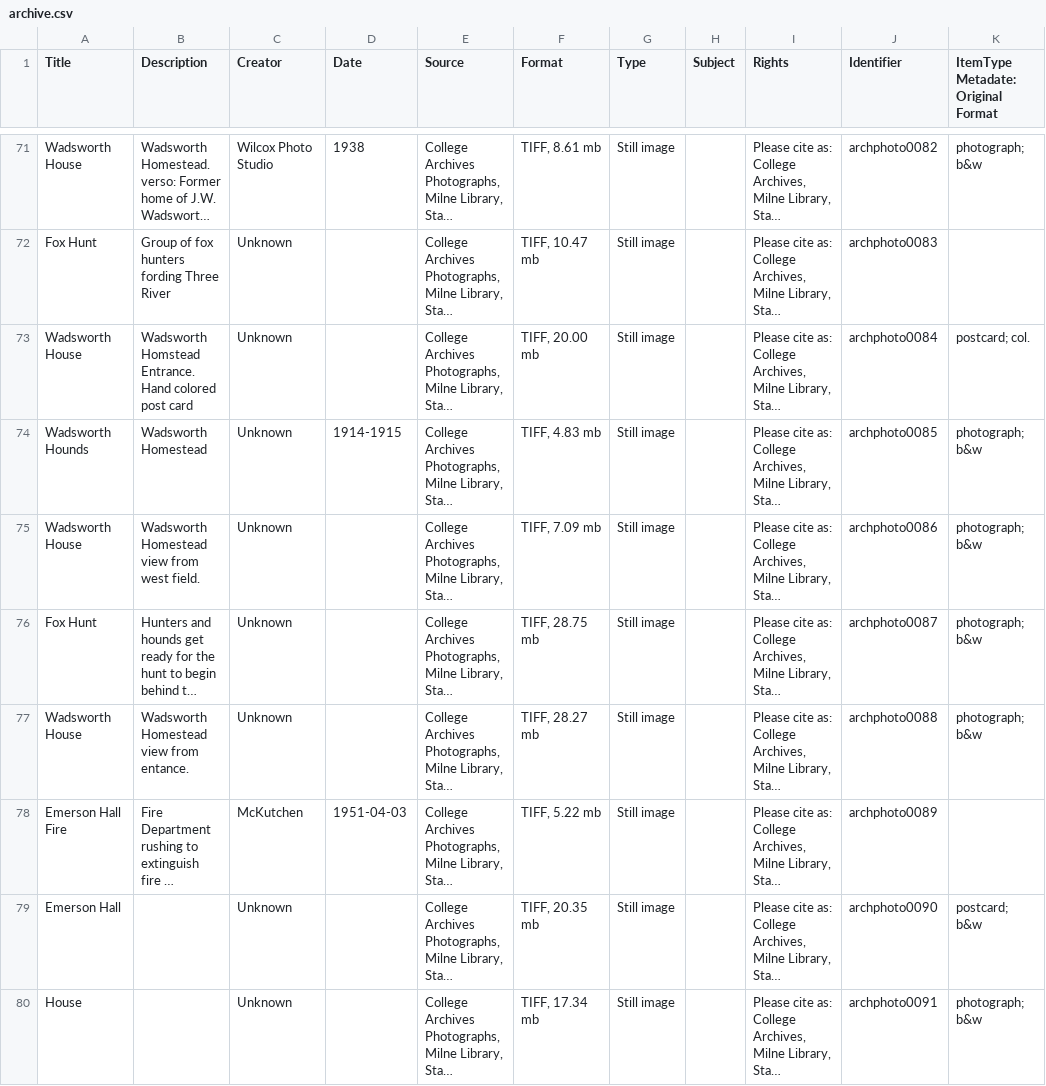
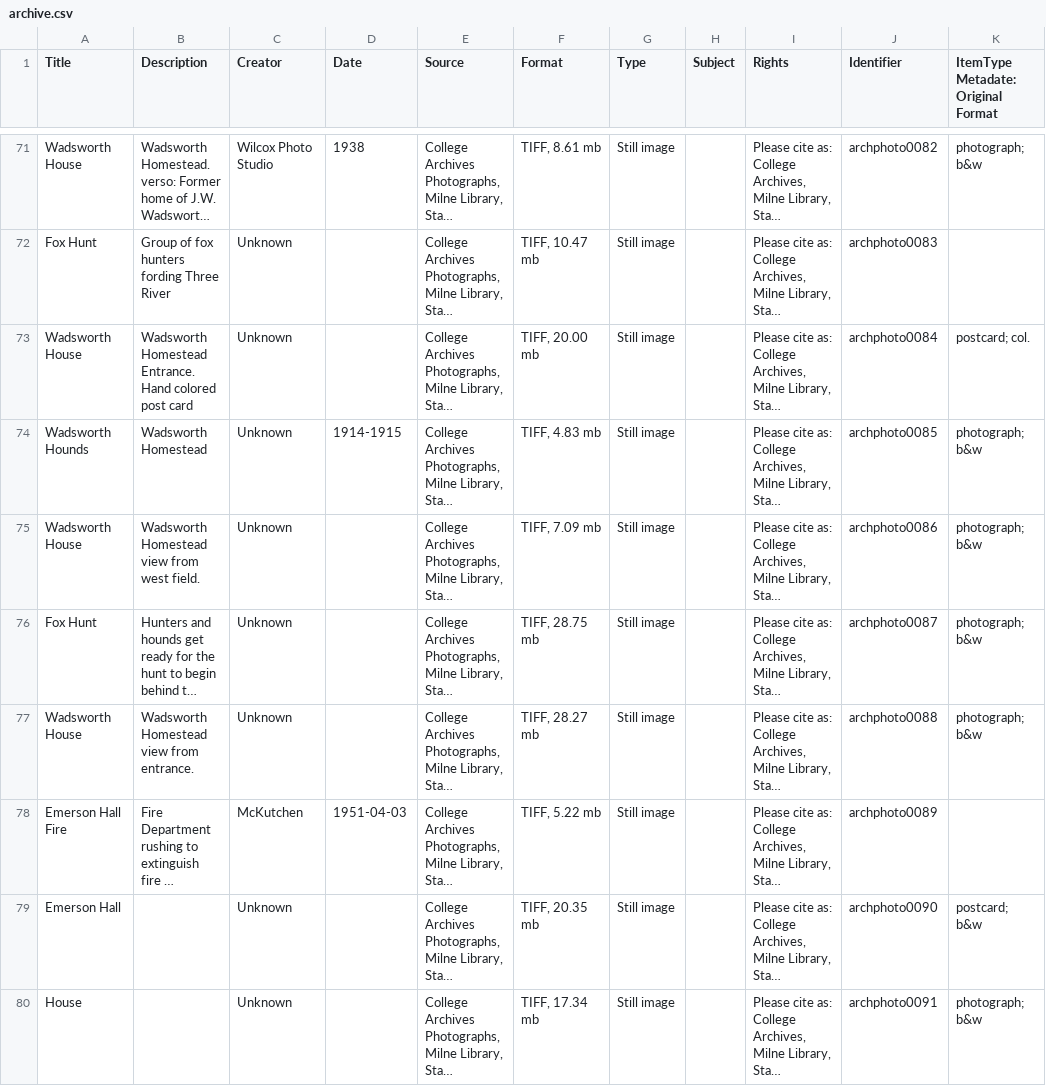
Before and after one commit to Happy-Gojira/ResearchFoundation, a CSV file: archive.csv, drawn as a sheet; only a part is shown, gaps mark what is left out; long unchanged cells end in …; the diff covers the shown part only; the diff names each change by its address in the sheet, - before the commit and + after, or states it on an @@ line.

```diff
--- a/archive.csv
+++ b/archive.csv
-B73 (Description): Wadsworth Homstead Entrance. Hand…
+B73 (Description): Wadsworth Homestead Entrance. Hand…
-B77 (Description): Wadsworth Homestead view from entance.
+B77 (Description): Wadsworth Homestead view from entrance.
```
Also changed, not shown: 52 edited cells elsewhere in this file.
